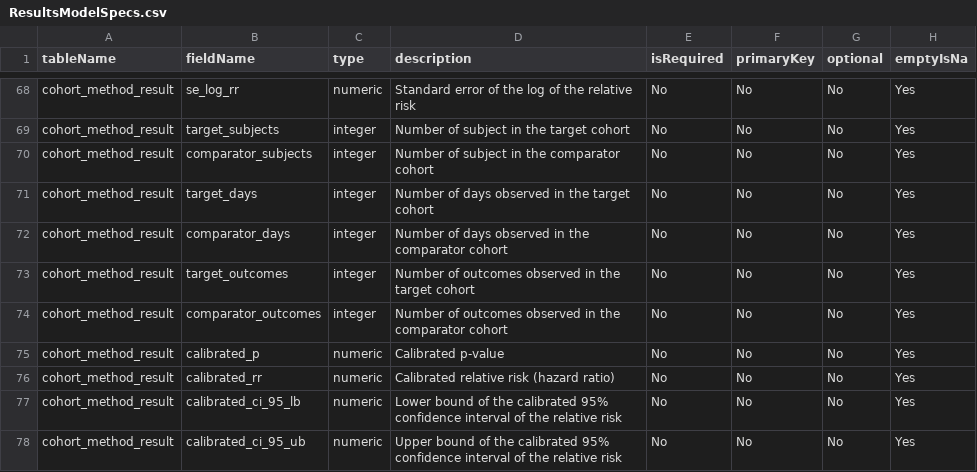
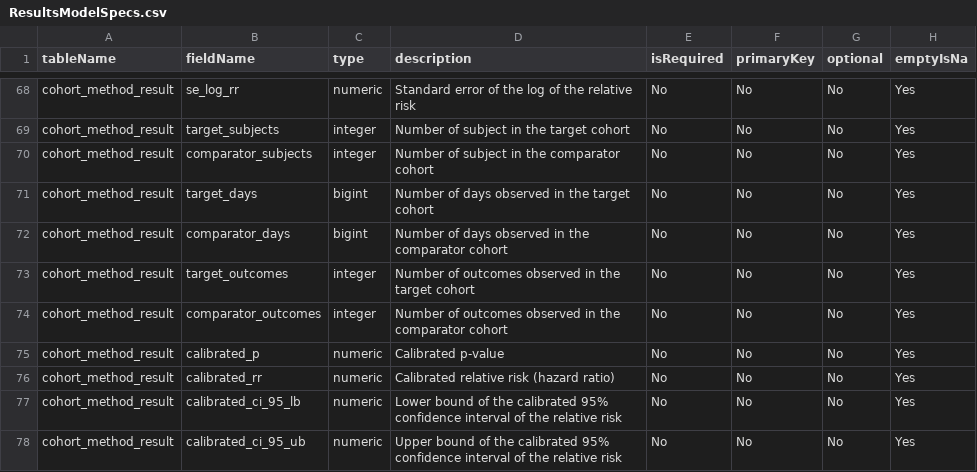
Before and after one commit to ohdsi-studies/LegendT2dm, a CSV file: inst/settings/ResultsModelSpecs.csv, drawn as a sheet; only a part is shown, gaps mark what is left out.

```diff
--- a/inst/settings/ResultsModelSpecs.csv
+++ b/inst/settings/ResultsModelSpecs.csv
@@ -70,4 +70,4 @@ cohort_method_result,target_subjects,integer,Number of subject in the target coh
 cohort_method_result,comparator_subjects,integer,Number of subject in the comparator cohort,No,No,No,Yes
-cohort_method_result,target_days,integer,Number of days observed in the target cohort,No,No,No,Yes
-cohort_method_result,comparator_days,integer,Number of days observed in the comparator cohort,No,No,No,Yes
+cohort_method_result,target_days,bigint,Number of days observed in the target cohort,No,No,No,Yes
+cohort_method_result,comparator_days,bigint,Number of days observed in the comparator cohort,No,No,No,Yes
 cohort_method_result,target_outcomes,integer,Number of outcomes observed in the target cohort,No,No,No,Yes
```
Also changed, not shown: 6 other files.
